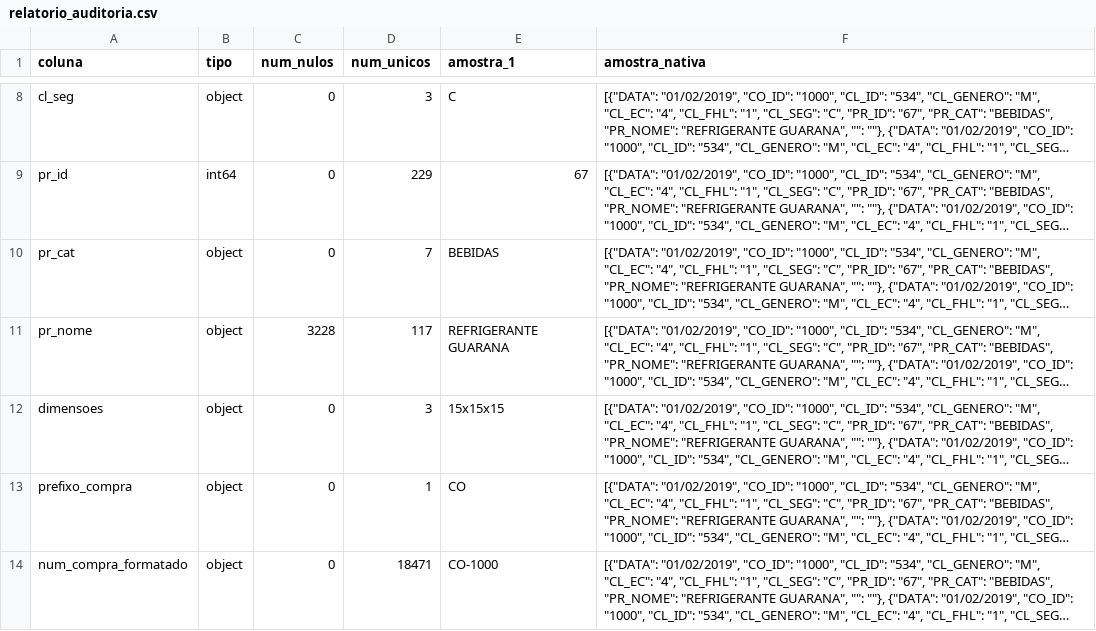
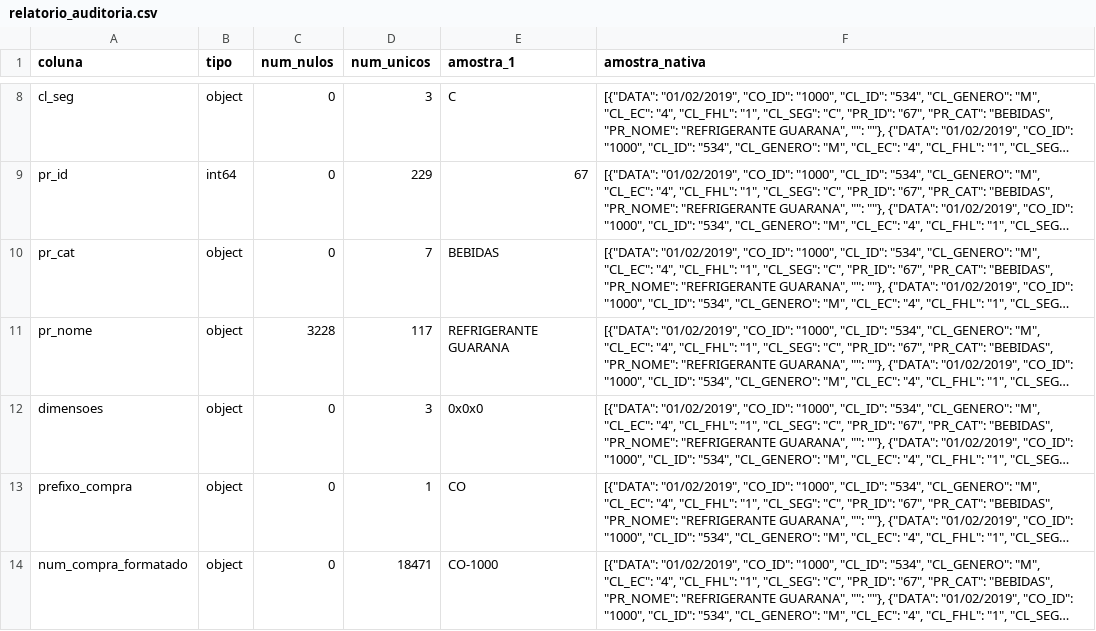
Before and after one commit to PrixBin14/MINI-PROJETO-SCTEC, a CSV file: relatorio_auditoria.csv, drawn as a sheet; only a part is shown, gaps mark what is left out; long unchanged cells end in …; the diff names each change by its address in the sheet, - before the commit and + after, or states it on an @@ line.

```diff
--- a/relatorio_auditoria.csv
+++ b/relatorio_auditoria.csv
-E12 (amostra_1): 15x15x15
+E12 (amostra_1): 0x0x0
```
Also changed, not shown: 5 other files.
